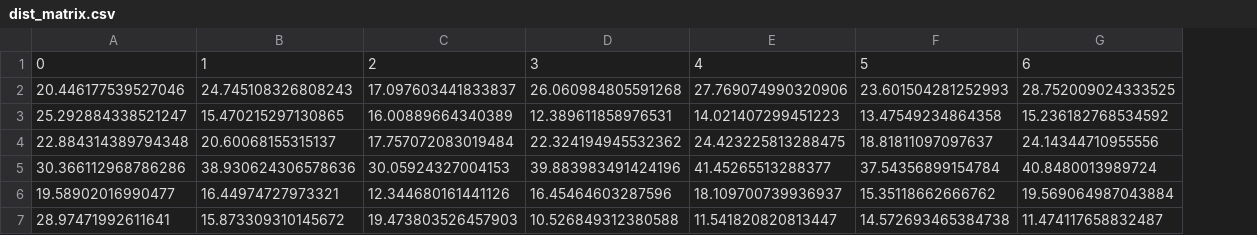
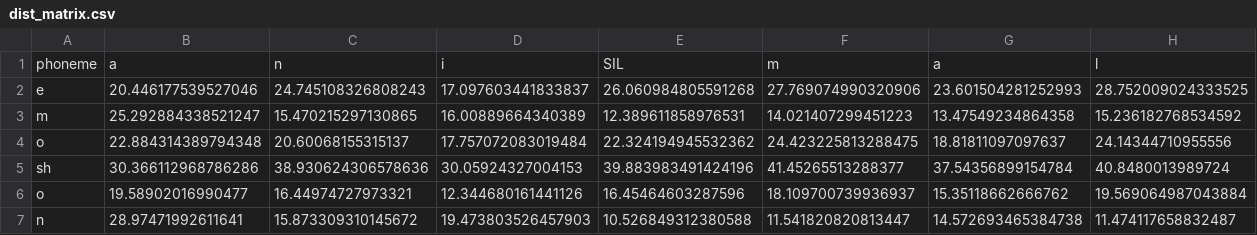
Before and after one commit to NephthysSkh/projet_stage_cogmasterS2, a CSV file: features_charts/dist_matrix.csv, drawn as a sheet; removed rows and columns are numbered as before the commit, all else as after; the diff names each change by its address in the sheet, - before the commit and + after, or states it on an @@ line.

```diff
--- a/features_charts/dist_matrix.csv
+++ b/features_charts/dist_matrix.csv
+column A, rows 2-7: e | m | o | sh | o | n
-row 1: 0 | 1 | 2 | 3 | 4 | 5 | 6
+row 1: phoneme | a | n | i | SIL | m | a | l
```
Also changed, not shown: features_charts/norm_data_1.csv, features_charts/norm_data_2.csv, 5 other files.
